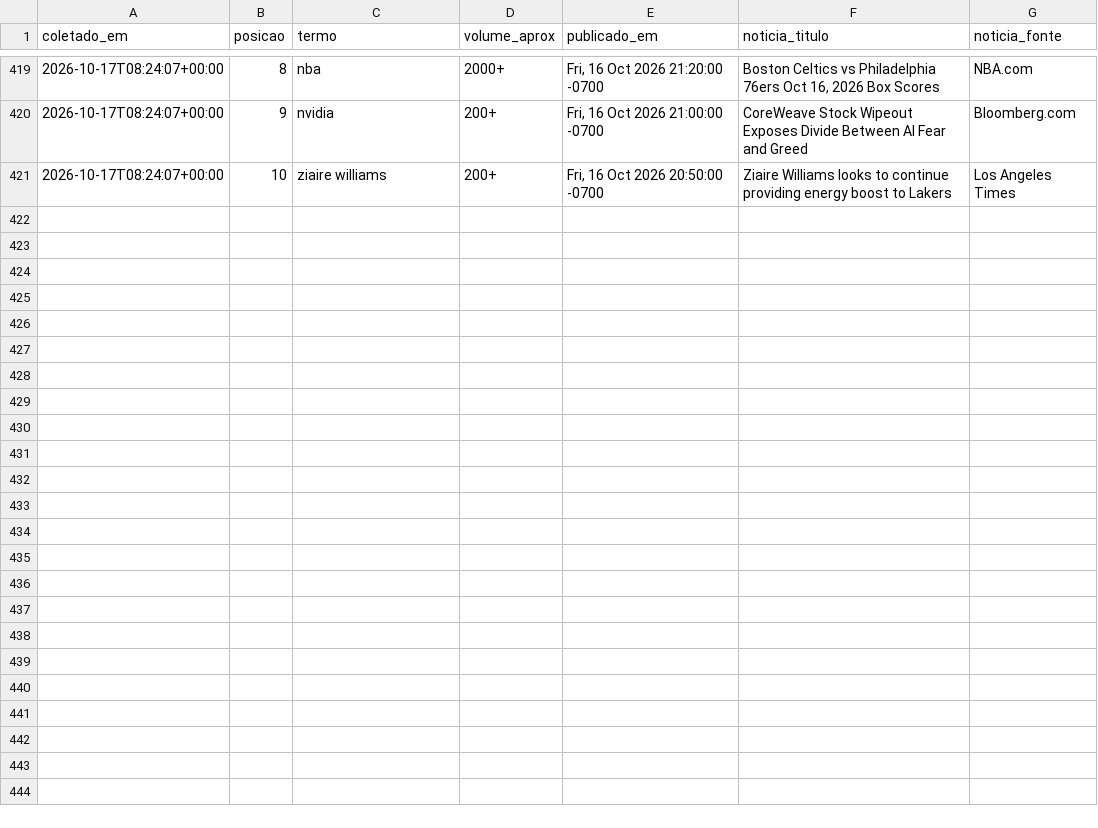
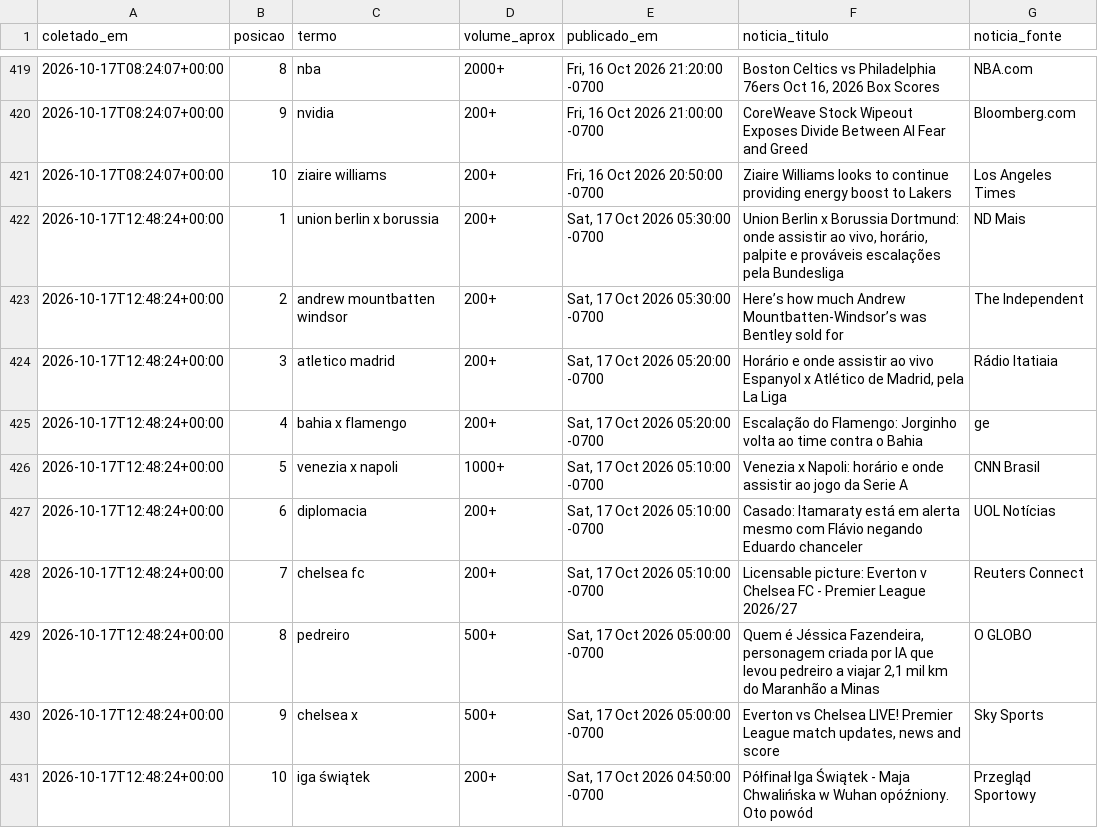
Before and after one commit to natashavalle/trends-brasil, a CSV file: data/snapshots.csv, drawn as a sheet; only a part is shown, gaps mark what is left out; the diff names each change by its address in the sheet, - before the commit and + after, or states it on an @@ line.

```diff
--- a/data/snapshots.csv
+++ b/data/snapshots.csv
+row 422: 2026-10-17T12:48:24+00:00 | 1 | union berlin x borussia | 200+ | Sat, 17 Oct 2026 05:30:00 -0700 | Union Berlin x Borussia Dortmund: onde assistir ao vivo, horário, palpite e prováveis escalações pela Bundesliga | ND Mais
+row 423: 2026-10-17T12:48:24+00:00 | 2 | andrew mountbatten windsor | 200+ | Sat, 17 Oct 2026 05:30:00 -0700 | Here’s how much Andrew Mountbatten-Windsor’s was Bentley sold for | The Independent
+row 424: 2026-10-17T12:48:24+00:00 | 3 | atletico madrid | 200+ | Sat, 17 Oct 2026 05:20:00 -0700 | Horário e onde assistir ao vivo Espanyol x Atlético de Madrid, pela La Liga | Rádio Itatiaia
+row 425: 2026-10-17T12:48:24+00:00 | 4 | bahia x flamengo | 200+ | Sat, 17 Oct 2026 05:20:00 -0700 | Escalação do Flamengo: Jorginho volta ao time contra o Bahia | ge
+row 426: 2026-10-17T12:48:24+00:00 | 5 | venezia x napoli | 1000+ | Sat, 17 Oct 2026 05:10:00 -0700 | Venezia x Napoli: horário e onde assistir ao jogo da Serie A | CNN Brasil
+row 427: 2026-10-17T12:48:24+00:00 | 6 | diplomacia | 200+ | Sat, 17 Oct 2026 05:10:00 -0700 | Casado: Itamaraty está em alerta mesmo com Flávio negando Eduardo chanceler | UOL Notícias
+row 428: 2026-10-17T12:48:24+00:00 | 7 | chelsea fc | 200+ | Sat, 17 Oct 2026 05:10:00 -0700 | Licensable picture: Everton v Chelsea FC - Premier League 2026/27 | Reuters Connect
+row 429: 2026-10-17T12:48:24+00:00 | 8 | pedreiro | 500+ | Sat, 17 Oct 2026 05:00:00 -0700 | Quem é Jéssica Fazendeira, personagem criada por IA que levou pedreiro a viajar 2,1 mil km do Maranhão a Minas | O GLOBO
+row 430: 2026-10-17T12:48:24+00:00 | 9 | chelsea x | 500+ | Sat, 17 Oct 2026 05:00:00 -0700 | Everton vs Chelsea LIVE! Premier League match updates, news and score | Sky Sports
+row 431: 2026-10-17T12:48:24+00:00 | 10 | iga świątek | 200+ | Sat, 17 Oct 2026 04:50:00 -0700 | Półfinał Iga Świątek - Maja Chwalińska w Wuhan opóźniony. Oto powód | Przegląd Sportowy
```
